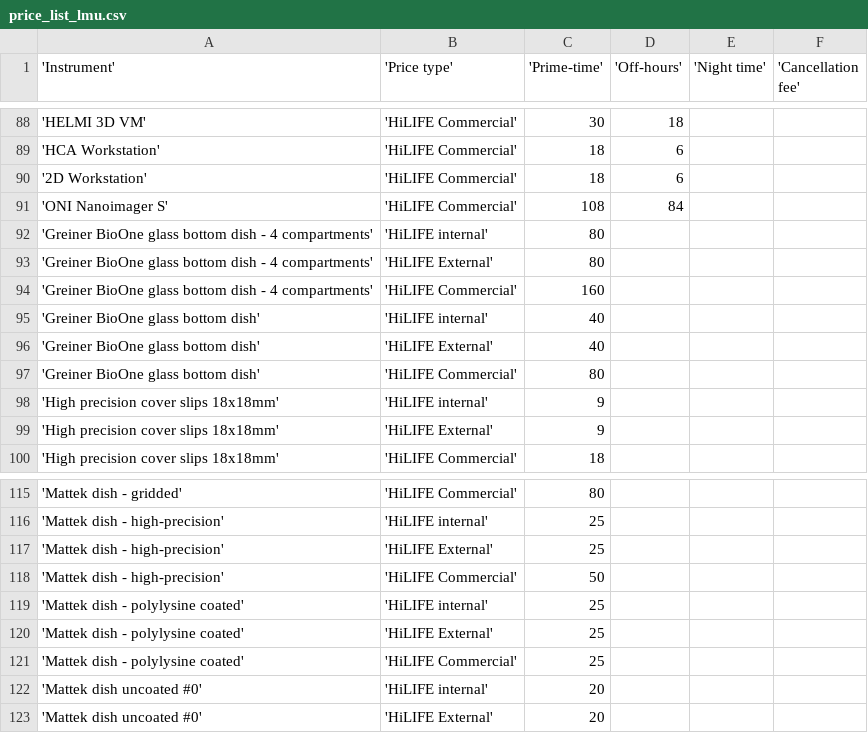
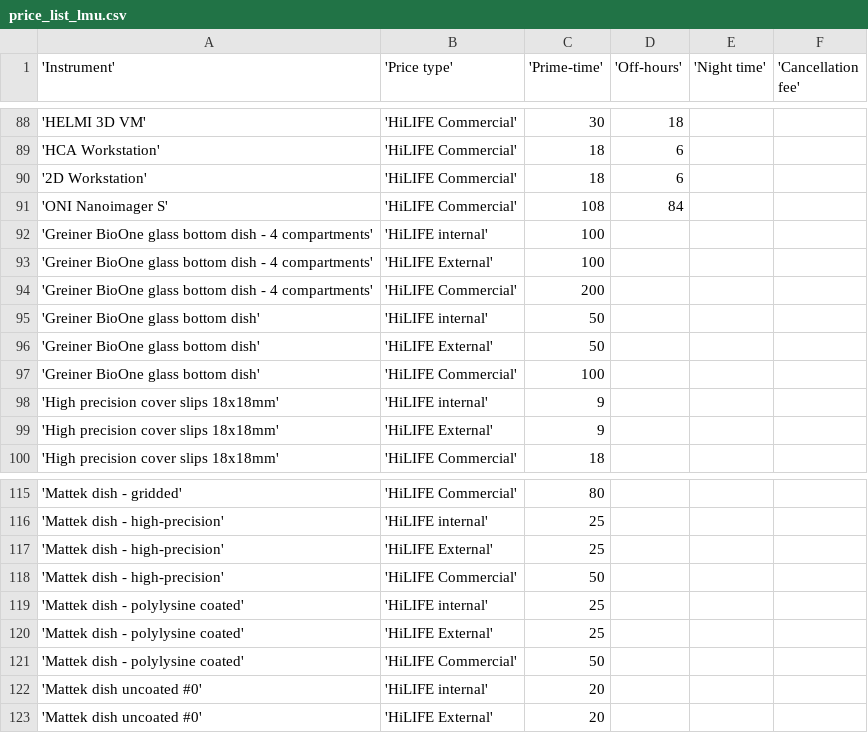
Before and after one commit to UH-LMU/Open_IRIS_tools, a CSV file: price_list_lmu.csv, drawn as a sheet; only a part is shown, gaps mark what is left out; the diff covers the shown part only.

```diff
--- a/price_list_lmu.csv
+++ b/price_list_lmu.csv
@@ -91,8 +91,8 @@
 'ONI Nanoimager S','HiLIFE Commercial',108,84,,
-'Greiner BioOne glass bottom dish - 4 compartments','HiLIFE internal',80,,,
-'Greiner BioOne glass bottom dish - 4 compartments','HiLIFE External',80,,,
-'Greiner BioOne glass bottom dish - 4 compartments','HiLIFE Commercial',160,,,
-'Greiner BioOne glass bottom dish','HiLIFE internal',40,,,
-'Greiner BioOne glass bottom dish','HiLIFE External',40,,,
-'Greiner BioOne glass bottom dish','HiLIFE Commercial',80,,,
+'Greiner BioOne glass bottom dish - 4 compartments','HiLIFE internal',100,,,
+'Greiner BioOne glass bottom dish - 4 compartments','HiLIFE External',100,,,
+'Greiner BioOne glass bottom dish - 4 compartments','HiLIFE Commercial',200,,,
+'Greiner BioOne glass bottom dish','HiLIFE internal',50,,,
+'Greiner BioOne glass bottom dish','HiLIFE External',50,,,
+'Greiner BioOne glass bottom dish','HiLIFE Commercial',100,,,
 'High precision cover slips 18x18mm','HiLIFE internal',9,,,
@@ -120,3 +120,3 @@
 'Mattek dish - polylysine coated','HiLIFE External',25,,,
-'Mattek dish - polylysine coated','HiLIFE Commercial',25,,,
+'Mattek dish - polylysine coated','HiLIFE Commercial',50,,,
 'Mattek dish uncoated #0','HiLIFE internal',20,,,
```
Also changed, not shown: 12 added rows and 3 edited cells elsewhere in this file.
